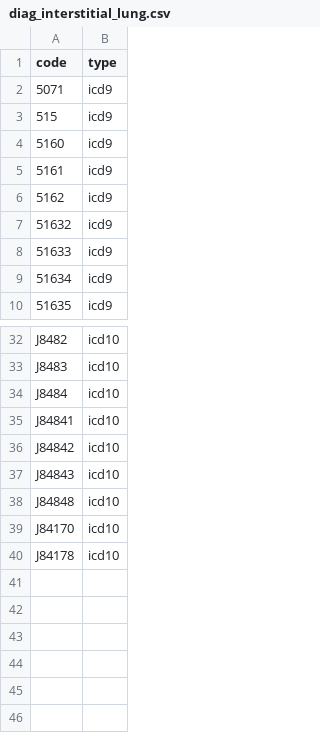
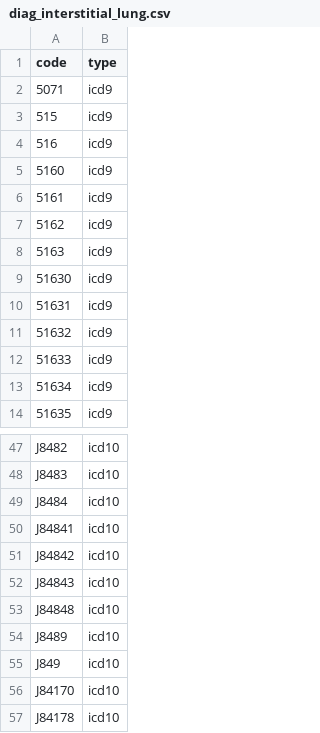
Before and after one commit to aarmiller/codeBuildr, a CSV file: inst/extdata/diag_interstitial_lung.csv, drawn as a sheet; only a part is shown, gaps mark what is left out; the diff covers the shown part only.

```diff
--- a/inst/extdata/diag_interstitial_lung.csv
+++ b/inst/extdata/diag_interstitial_lung.csv
@@ -3,2 +3,3 @@ code,type
 515,icd9
+516,icd9
 5160,icd9
@@ -6,2 +7,5 @@ code,type
 5162,icd9
+5163,icd9
+51630,icd9
+51631,icd9
 51632,icd9
@@ -38,2 +53,4 @@ J84843,icd10
 J84848,icd10
+J8489,icd10
+J849,icd10
 J84170,icd10
```
Also changed, not shown: 12 added rows, 8 moved rows and 1 edited cell elsewhere in this file, inst/extdata/disease_list.csv, inst/extdata/disease_tokens.csv, 3 other files.
